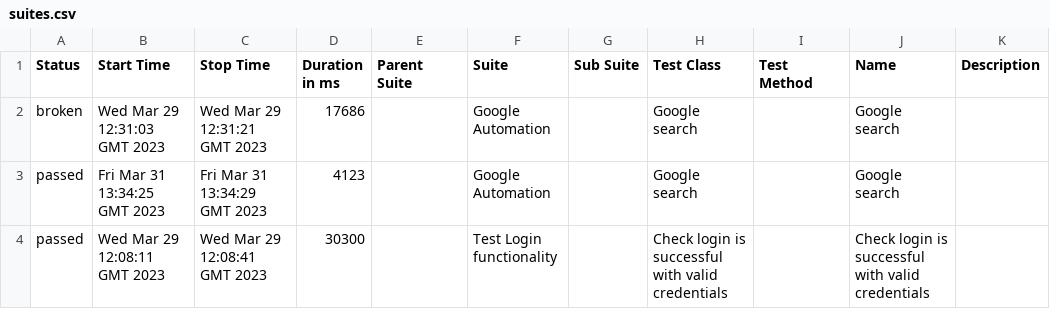
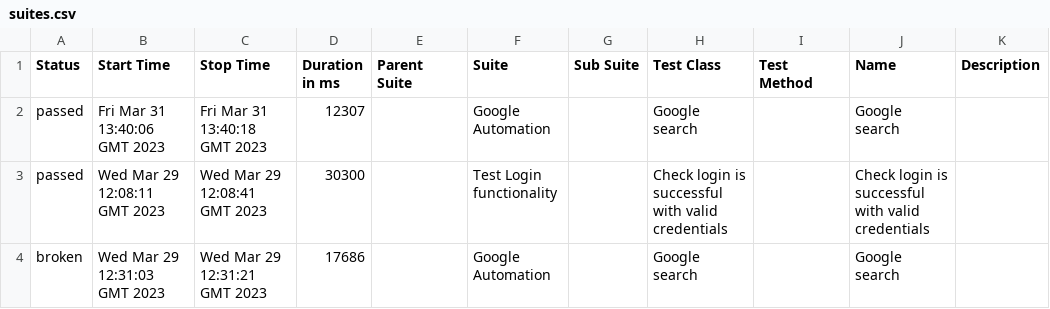
Before and after one commit to kishoremagic/git-workflow-poc, a CSV file: 77/data/suites.csv, drawn as a sheet.

```diff
--- a/77/data/suites.csv
+++ b/77/data/suites.csv
@@ -1,4 +1,4 @@
 "Status","Start Time","Stop Time","Duration in ms","Parent Suite","Suite","Sub Suite","Test Class","Test Method","Name","Description"
+"passed","Fri Mar 31 13:40:06 GMT 2023","Fri Mar 31 13:40:18 GMT 2023","12307","","Google Automation","","Google search","","Google search",""
+"passed","Wed Mar 29 12:08:11 GMT 2023","Wed Mar 29 12:08:41 GMT 2023","30300","","Test Login functionality","","Check login is successful with valid credentials","","Check login is successful with valid credentials",""
 "broken","Wed Mar 29 12:31:03 GMT 2023","Wed Mar 29 12:31:21 GMT 2023","17686","","Google Automation","","Google search","","Google search",""
-"passed","Fri Mar 31 13:34:25 GMT 2023","Fri Mar 31 13:34:29 GMT 2023","4123","","Google Automation","","Google search","","Google search",""
-"passed","Wed Mar 29 12:08:11 GMT 2023","Wed Mar 29 12:08:41 GMT 2023","30300","","Test Login functionality","","Check login is successful with valid credentials","","Check login is successful with valid credentials",""
```
Also changed, not shown: 43 other files.
